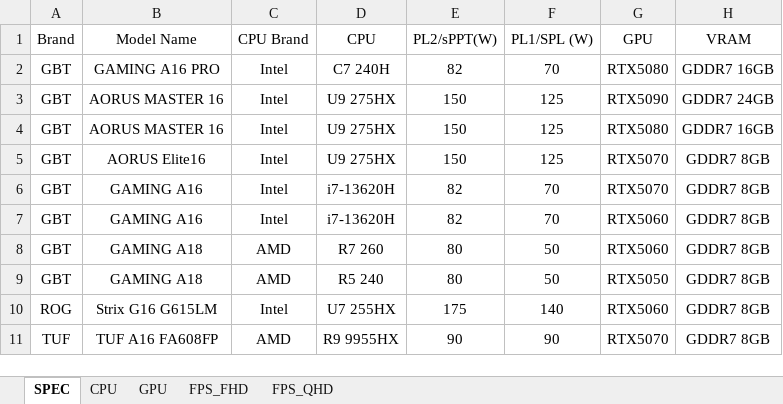
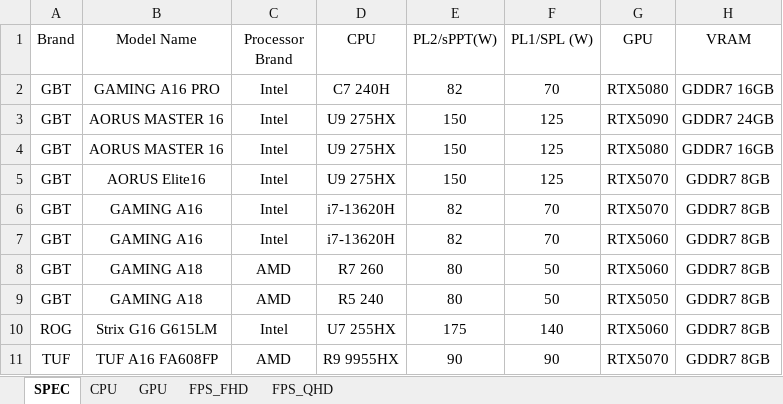
Before and after one commit to tomhuang223344/benchmark2, an Excel workbook: data.xlsx, sheet SPEC, drawn as a sheet; only a part is shown; values as stored, in another font and other column widths than the file's, no borders; the diff names each change by its address in the sheet, - before the commit and + after, or states it on an @@ line.

Commit message:
Add files via upload

```diff
--- a/data.xlsx (sheet SPEC)
+++ b/data.xlsx (sheet SPEC)
-C1: CPU Brand
+C1: Processor Brand
```
